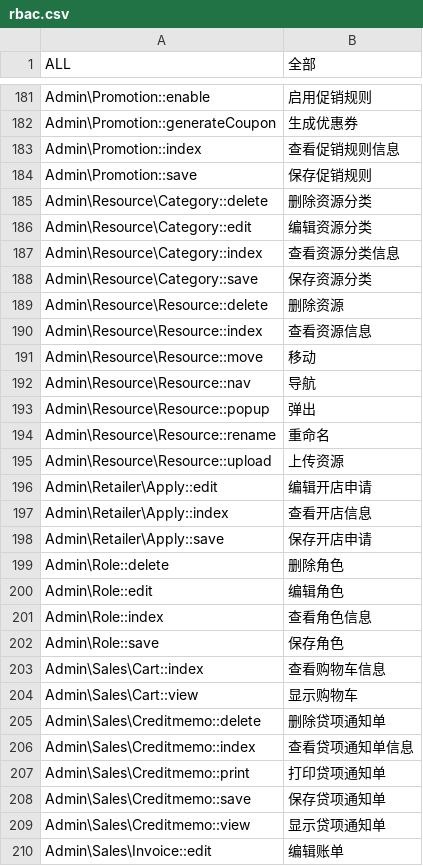
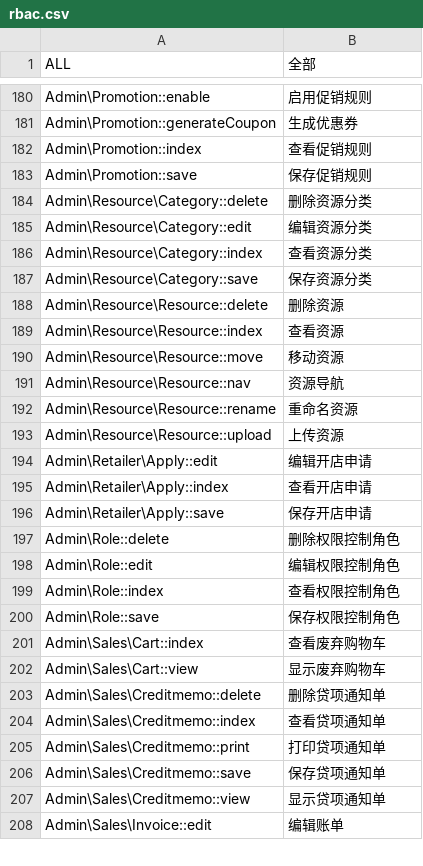
Before and after one commit to peachyang/py_website, a CSV file: app/i18n/zh-CN/rbac.csv, drawn as a sheet; only a part is shown, gaps mark what is left out; the diff covers the shown part only.

```diff
--- a/app/i18n/zh-CN/rbac.csv
+++ b/app/i18n/zh-CN/rbac.csv
@@ -182,3 +181,3 @@
 "Admin\Promotion::generateCoupon","生成优惠券"
-"Admin\Promotion::index","查看促销规则信息"
+"Admin\Promotion::index","查看促销规则"
 "Admin\Promotion::save","保存促销规则"
@@ -186,22 +185,21 @@
 "Admin\Resource\Category::edit","编辑资源分类"
-"Admin\Resource\Category::index","查看资源分类信息"
+"Admin\Resource\Category::index","查看资源分类"
 "Admin\Resource\Category::save","保存资源分类"
 "Admin\Resource\Resource::delete","删除资源"
-"Admin\Resource\Resource::index","查看资源信息"
-"Admin\Resource\Resource::move","移动"
-"Admin\Resource\Resource::nav","导航"
-"Admin\Resource\Resource::popup","弹出"
-"Admin\Resource\Resource::rename","重命名"
+"Admin\Resource\Resource::index","查看资源"
+"Admin\Resource\Resource::move","移动资源"
+"Admin\Resource\Resource::nav","资源导航"
+"Admin\Resource\Resource::rename","重命名资源"
 "Admin\Resource\Resource::upload","上传资源"
 "Admin\Retailer\Apply::edit","编辑开店申请"
-"Admin\Retailer\Apply::index","查看开店信息"
+"Admin\Retailer\Apply::index","查看开店申请"
 "Admin\Retailer\Apply::save","保存开店申请"
-"Admin\Role::delete","删除角色"
-"Admin\Role::edit","编辑角色"
-"Admin\Role::index","查看角色信息"
-"Admin\Role::save","保存角色"
-"Admin\Sales\Cart::index","查看购物车信息"
-"Admin\Sales\Cart::view","显示购物车"
+"Admin\Role::delete","删除权限控制角色"
+"Admin\Role::edit","编辑权限控制角色"
+"Admin\Role::index","查看权限控制角色"
+"Admin\Role::save","保存权限控制角色"
+"Admin\Sales\Cart::index","查看废弃购物车"
+"Admin\Sales\Cart::view","显示废弃购物车"
 "Admin\Sales\Creditmemo::delete","删除贷项通知单"
-"Admin\Sales\Creditmemo::index","查看贷项通知单信息"
+"Admin\Sales\Creditmemo::index","查看贷项通知单"
 "Admin\Sales\Creditmemo::print","打印贷项通知单"
```
Also changed, not shown: 1 removed row and 102 edited cells elsewhere in this file.
